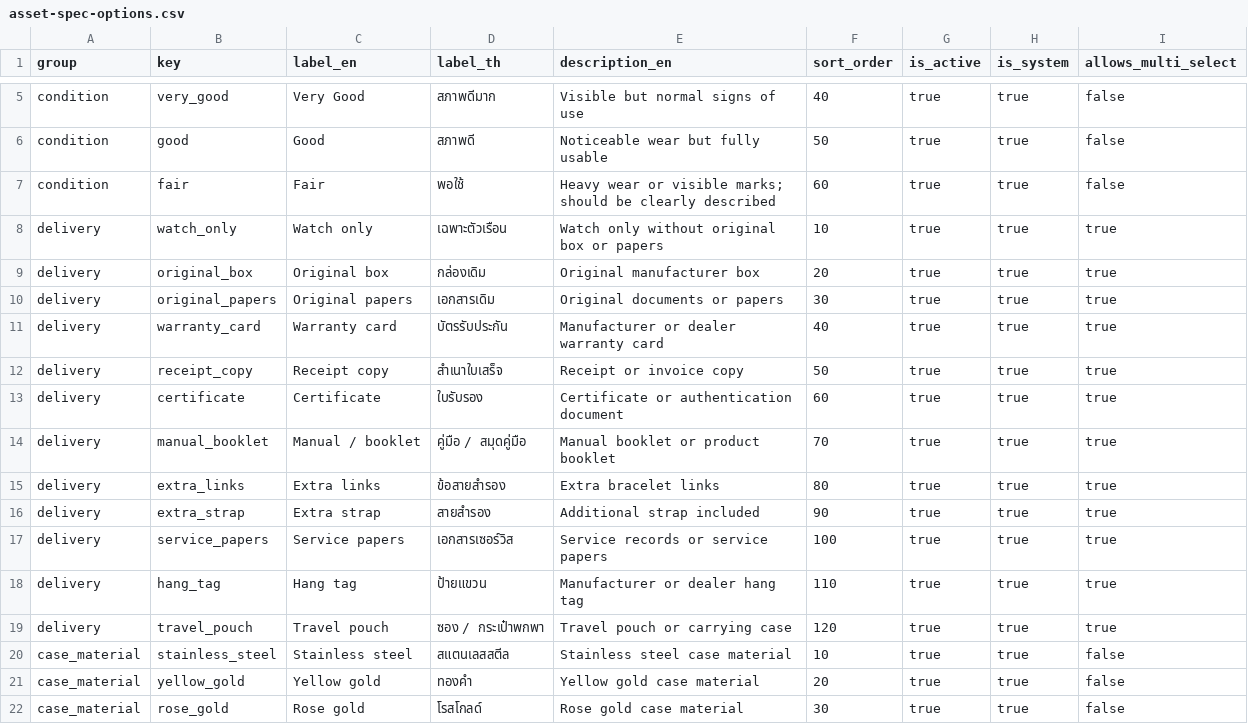
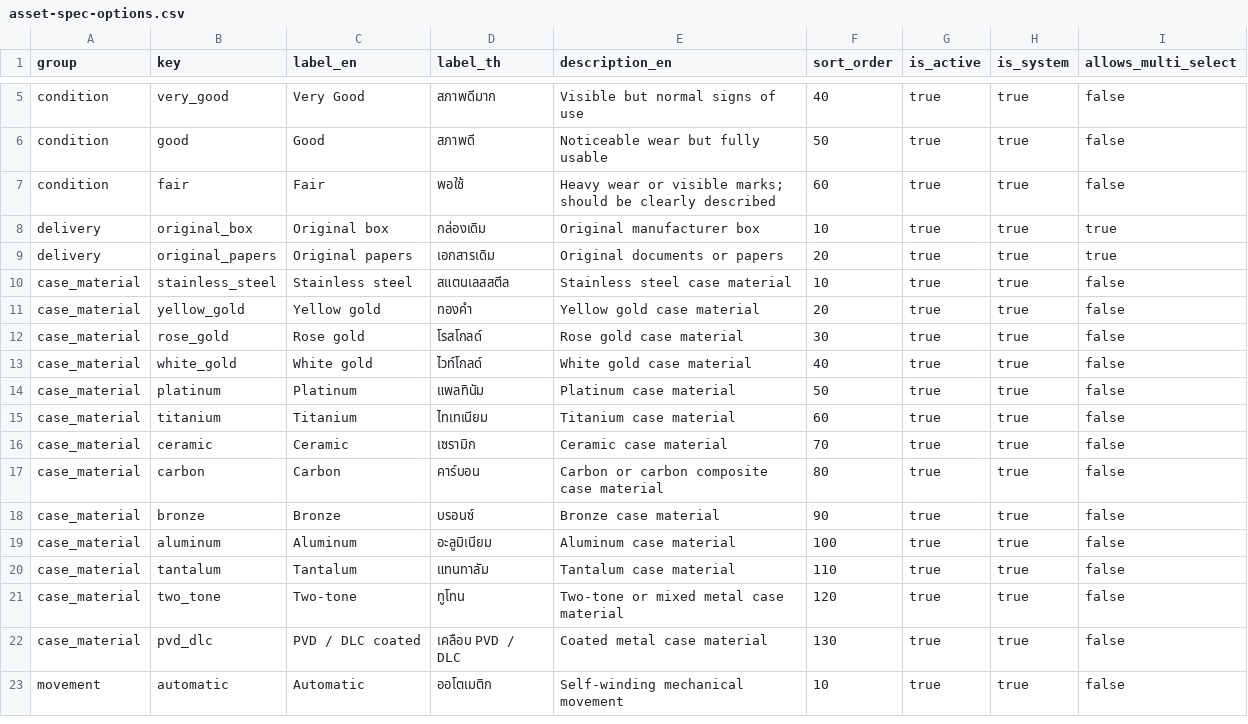
Before and after one commit to kultida-t/TukDaeng, a CSV file: SeedData/asset-spec-options.csv, drawn as a sheet; only a part is shown, gaps mark what is left out; the shorter side is filled out with more unchanged rows.

Commit message:
feat: refine delivery options in asset specifications and update related documentation

```diff
--- a/SeedData/asset-spec-options.csv
+++ b/SeedData/asset-spec-options.csv
@@ -7,14 +7,4 @@ condition,good,Good,สภาพดี,Noticeable wear but fully usable,50,true,
 condition,fair,Fair,พอใช้,Heavy wear or visible marks; should be clearly described,60,true,true,false
-delivery,watch_only,Watch only,เฉพาะตัวเรือน,Watch only without original box or papers,10,true,true,true
-delivery,original_box,Original box,กล่องเดิม,Original manufacturer box,20,true,true,true
-delivery,original_papers,Original papers,เอกสารเดิม,Original documents or papers,30,true,true,true
-delivery,warranty_card,Warranty card,บัตรรับประกัน,Manufacturer or dealer warranty card,40,true,true,true
-delivery,receipt_copy,Receipt copy,สำเนาใบเสร็จ,Receipt or invoice copy,50,true,true,true
-delivery,certificate,Certificate,ใบรับรอง,Certificate or authentication document,60,true,true,true
-delivery,manual_booklet,Manual / booklet,คู่มือ / สมุดคู่มือ,Manual booklet or product booklet,70,true,true,true
-delivery,extra_links,Extra links,ข้อสายสำรอง,Extra bracelet links,80,true,true,true
-delivery,extra_strap,Extra strap,สายสำรอง,Additional strap included,90,true,true,true
-delivery,service_papers,Service papers,เอกสารเซอร์วิส,Service records or service papers,100,true,true,true
-delivery,hang_tag,Hang tag,ป้ายแขวน,Manufacturer or dealer hang tag,110,true,true,true
-delivery,travel_pouch,Travel pouch,ซอง / กระเป๋าพกพา,Travel pouch or carrying case,120,true,true,true
+delivery,original_box,Original box,กล่องเดิม,Original manufacturer box,10,true,true,true
+delivery,original_papers,Original papers,เอกสารเดิม,Original documents or papers,20,true,true,true
 case_material,stainless_steel,Stainless steel,สแตนเลสสตีล,Stainless steel case material,10,true,true,false
```
Also changed, not shown: 3 other files.
